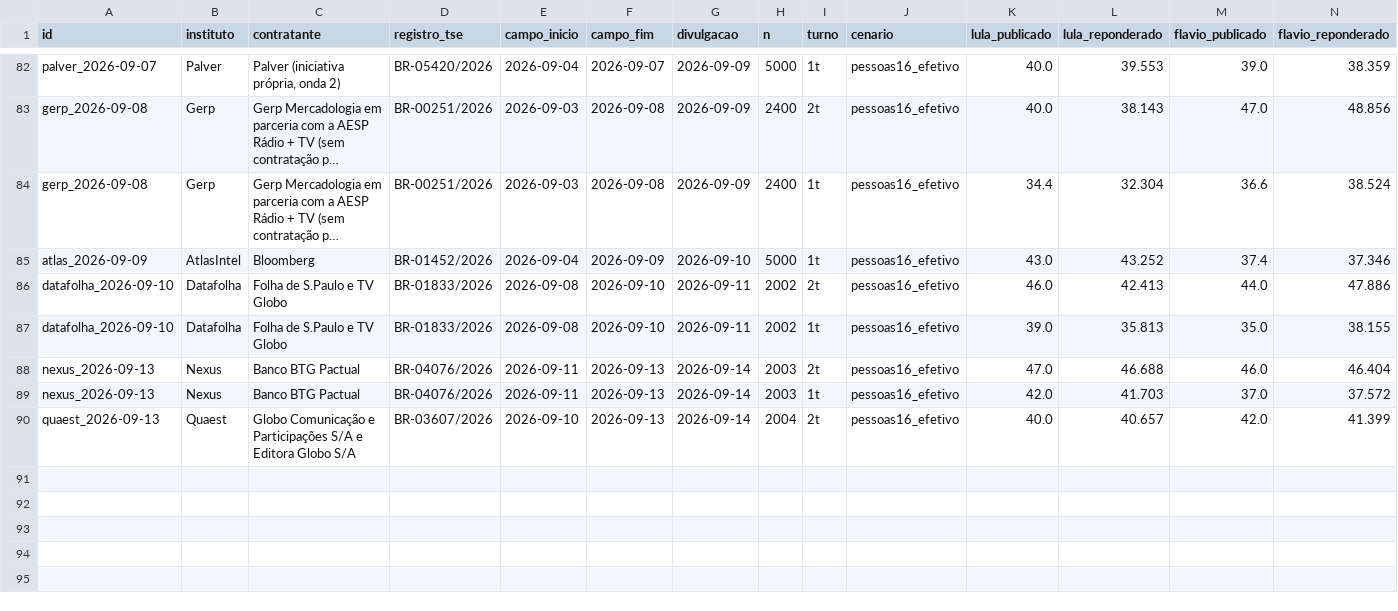
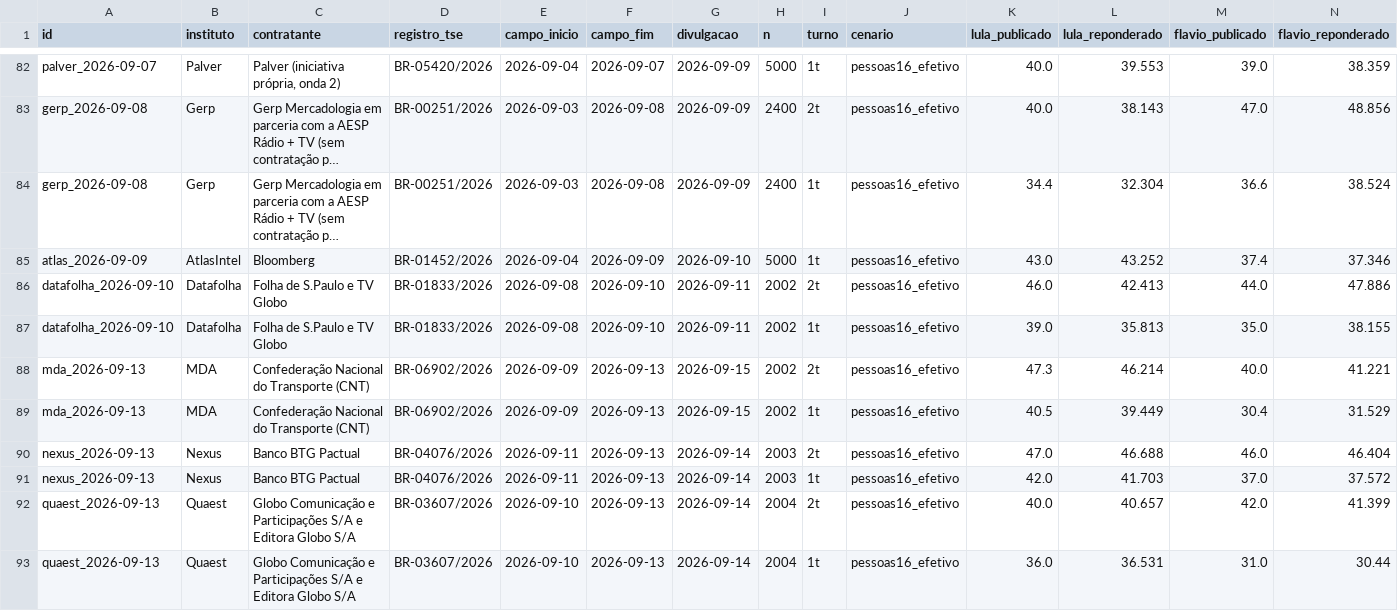
Before and after one commit to ArvorCo/PNAD, a CSV file: docs/assets/reponderacao_pnad.csv, drawn as a sheet; only a part is shown, gaps mark what is left out; long unchanged cells end in …; rows hold the shown columns only; the diff names each change by its address in the sheet, - before the commit and + after, or states it on an @@ line.

Commit message:
update pnad aggregates with complete Quaest and CNT MDA reports

```diff
--- a/docs/assets/reponderacao_pnad.csv
+++ b/docs/assets/reponderacao_pnad.csv
+row 88: mda_2026-09-13 | MDA | Confederação Nacional do Transporte (CNT) | BR-06902/2026 | 2026-09-09 | 2026-09-13 | 2026-09-15 | 2002 | 2t | pessoas16_efetivo | 47.3 | 46.214 | 40.0 | 41.221
+row 89: mda_2026-09-13 | MDA | Confederação Nacional do Transporte (CNT) | BR-06902/2026 | 2026-09-09 | 2026-09-13 | 2026-09-15 | 2002 | 1t | pessoas16_efetivo | 40.5 | 39.449 | 30.4 | 31.529
+row 93: quaest_2026-09-13 | Quaest | Globo Comunicação e Participações S/A e Editora Globo S/A | BR-03607/2026 | 2026-09-10 | 2026-09-13 | 2026-09-14 | 2004 | 1t | pessoas16_efetivo | 36.0 | 36.531 | 31.0 | 30.44
```
Also changed, not shown: 6 other files.
